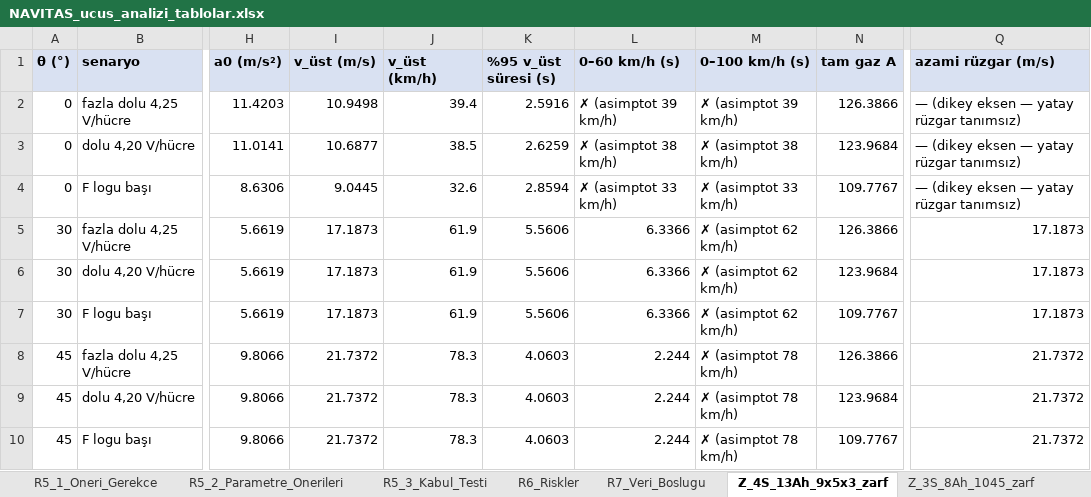
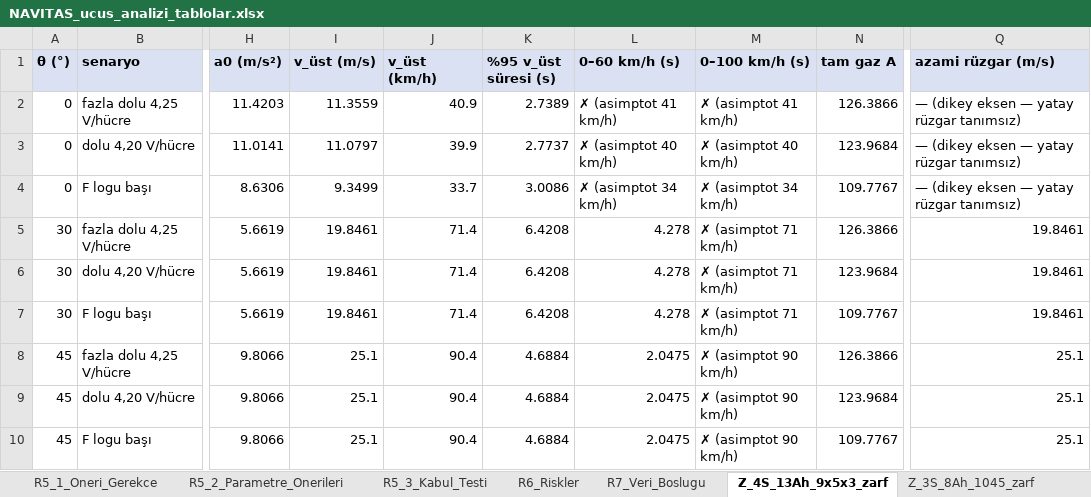
Before and after one commit to Emir-Gemici/NurTopu-18, an Excel workbook: results/ucus_analiz_20260915/TABLOLAR/NAVITAS_ucus_analizi_tablolar.xlsx, sheet Z_4S_13Ah_9x5x3_zarf, drawn as a sheet; only a part is shown, gaps mark what is left out; values as stored, in another font and other column widths than the file's, no borders; the diff covers the shown part only; the diff names each change by its address in the sheet, - before the commit and + after, or states it on an @@ line.

```diff
--- a/results/ucus_analiz_20260915/TABLOLAR/NAVITAS_ucus_analizi_tablolar.xlsx (sheet Z_4S_13Ah_9x5x3_zarf)
+++ b/results/ucus_analiz_20260915/TABLOLAR/NAVITAS_ucus_analizi_tablolar.xlsx (sheet Z_4S_13Ah_9x5x3_zarf)
-I2 (v_üst (m/s)): 10.9498
+I2 (v_üst (m/s)): 11.3559
-J2 (v_üst (km/h)): 39.4
+J2 (v_üst (km/h)): 40.9
-K2 (%95 v_üst süresi (s)): 2.5916
+K2 (%95 v_üst süresi (s)): 2.7389
-L2 (0–60 km/h (s)): ✗ (asimptot 39 km/h)
+L2 (0–60 km/h (s)): ✗ (asimptot 41 km/h)
-M2 (0–100 km/h (s)): ✗ (asimptot 39 km/h)
+M2 (0–100 km/h (s)): ✗ (asimptot 41 km/h)
-I3 (v_üst (m/s)): 10.6877
+I3 (v_üst (m/s)): 11.0797
-J3 (v_üst (km/h)): 38.5
+J3 (v_üst (km/h)): 39.9
-K3 (%95 v_üst süresi (s)): 2.6259
+K3 (%95 v_üst süresi (s)): 2.7737
-L3 (0–60 km/h (s)): ✗ (asimptot 38 km/h)
+L3 (0–60 km/h (s)): ✗ (asimptot 40 km/h)
-M3 (0–100 km/h (s)): ✗ (asimptot 38 km/h)
+M3 (0–100 km/h (s)): ✗ (asimptot 40 km/h)
-I4 (v_üst (m/s)): 9.0445
+I4 (v_üst (m/s)): 9.3499
-J4 (v_üst (km/h)): 32.6
+J4 (v_üst (km/h)): 33.7
-K4 (%95 v_üst süresi (s)): 2.8594
+K4 (%95 v_üst süresi (s)): 3.0086
-L4 (0–60 km/h (s)): ✗ (asimptot 33 km/h)
+L4 (0–60 km/h (s)): ✗ (asimptot 34 km/h)
-M4 (0–100 km/h (s)): ✗ (asimptot 33 km/h)
+M4 (0–100 km/h (s)): ✗ (asimptot 34 km/h)
-I5:I7 (v_üst (m/s)): 17.1873
+I5:I7 (v_üst (m/s)): 19.8461
-J5:J7 (v_üst (km/h)): 61.9
+J5:J7 (v_üst (km/h)): 71.4
-K5:K7 (%95 v_üst süresi (s)): 5.5606
+K5:K7 (%95 v_üst süresi (s)): 6.4208
-L5:L7 (0–60 km/h (s)): 6.3366
+L5:L7 (0–60 km/h (s)): 4.278
-M5:M7 (0–100 km/h (s)): ✗ (asimptot 62 km/h)
+M5:M7 (0–100 km/h (s)): ✗ (asimptot 71 km/h)
-Q5:Q7 (azami rüzgar (m/s)): 17.1873
+Q5:Q7 (azami rüzgar (m/s)): 19.8461
-I8:I10 (v_üst (m/s)): 21.7372
+I8:I10 (v_üst (m/s)): 25.1
-J8:J10 (v_üst (km/h)): 78.3
+J8:J10 (v_üst (km/h)): 90.4
-K8:K10 (%95 v_üst süresi (s)): 4.0603
+K8:K10 (%95 v_üst süresi (s)): 4.6884
-L8:L10 (0–60 km/h (s)): 2.244
+L8:L10 (0–60 km/h (s)): 2.0475
-M8:M10 (0–100 km/h (s)): ✗ (asimptot 78 km/h)
+M8:M10 (0–100 km/h (s)): ✗ (asimptot 90 km/h)
-Q8:Q10 (azami rüzgar (m/s)): 21.7372
+Q8:Q10 (azami rüzgar (m/s)): 25.1
```
Also changed, not shown: 47 edited cells and cell formats elsewhere in this sheet, sheet Z_3S_8Ah_1045_zarf, sheet Z_theta_max, sheet Z_Parametre_Kalibrasyon, sheet Z_Model_Uyarilari, 10 other files.
